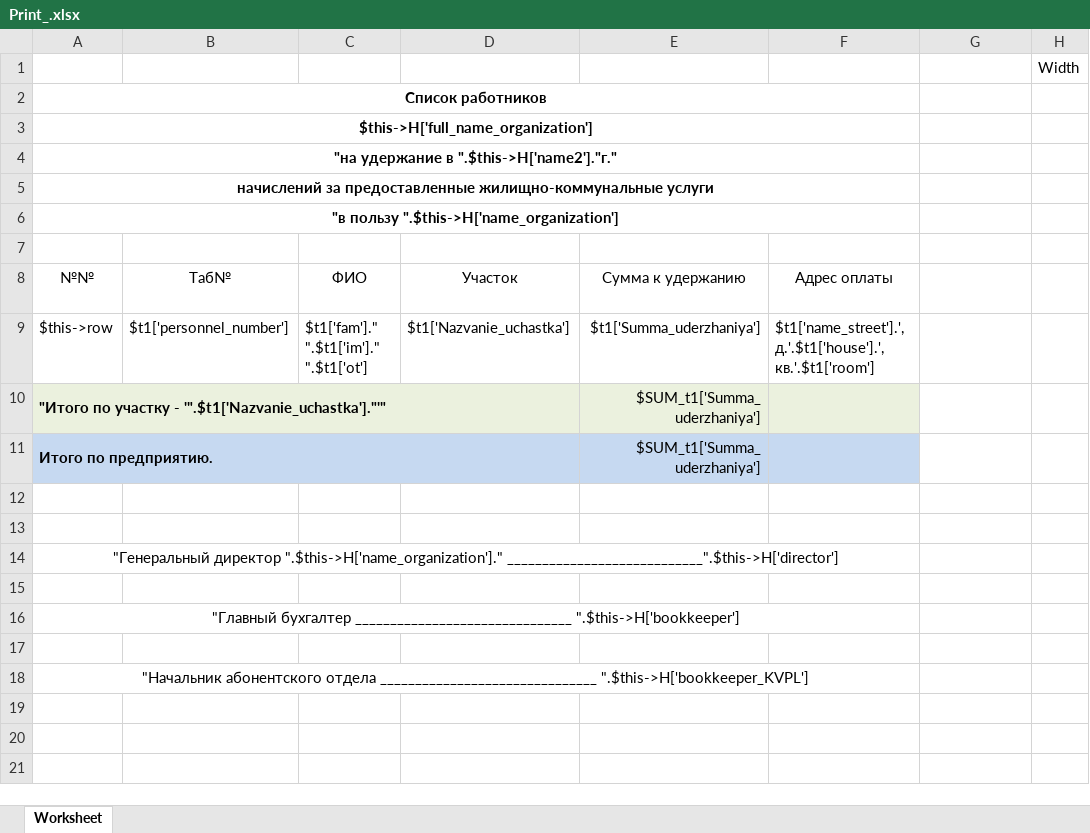
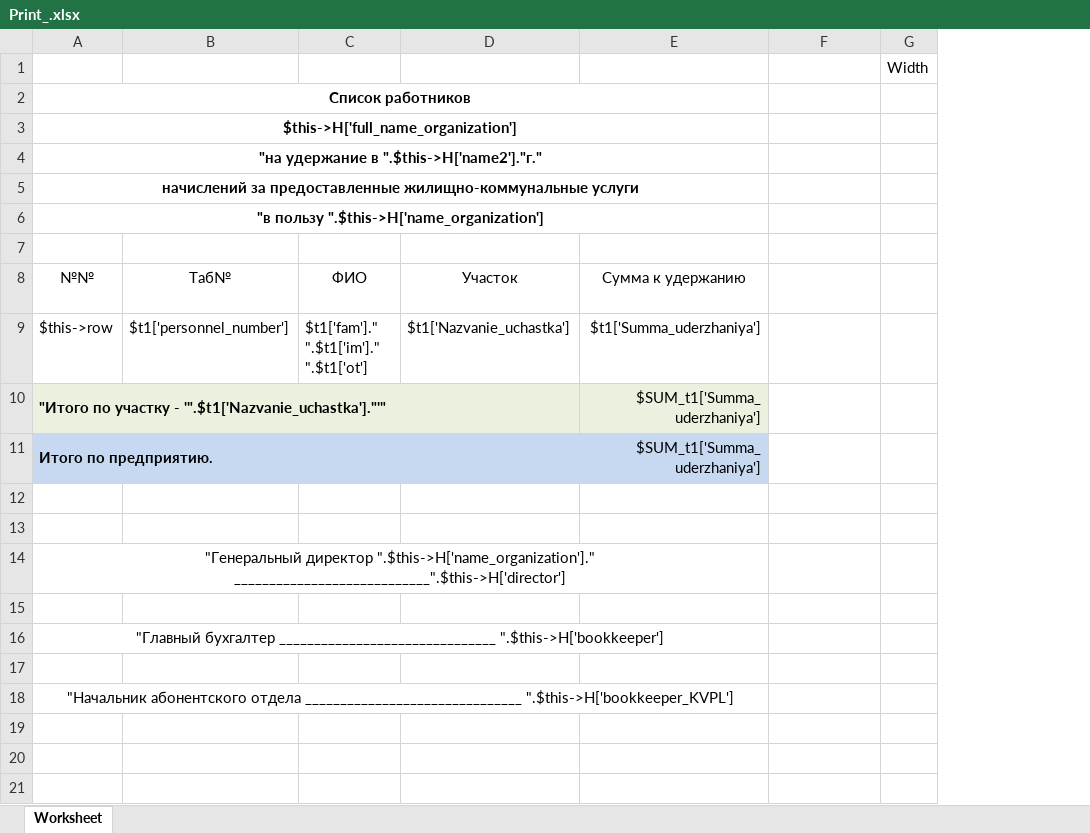
Before and after one commit to ddrsdram/REPORTS, an Excel workbook: Reports/IMPEXP/RetentionForCompany/Print_/Print_.xlsx, sheet Worksheet, drawn as a sheet; only a part is shown; values as stored, in another font and other column widths than the file's, no borders; the diff names each change by its address in the sheet, - before the commit and + after, or states it on an @@ line.

```diff
--- a/Reports/IMPEXP/RetentionForCompany/Print_/Print_.xlsx (sheet Worksheet)
+++ b/Reports/IMPEXP/RetentionForCompany/Print_/Print_.xlsx (sheet Worksheet)
-column F, rows 8-9: Адрес оплаты | $t1['name_street'].', д.'.$t1['house'].', кв.'.$t1['room']
```
Also changed, not shown: Reports/FIO/CertificateToCourt/Certificate.xlsx, Reports/IMPEXP/RetentionForCompany/Send_/Send_.xlsx, 2 other files.
